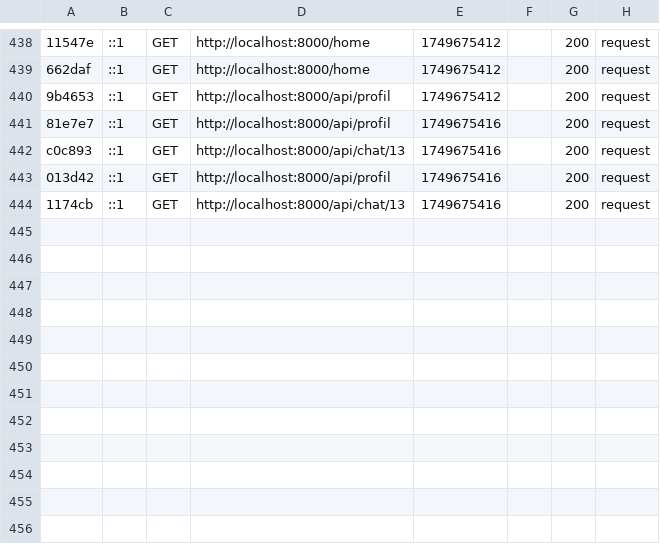
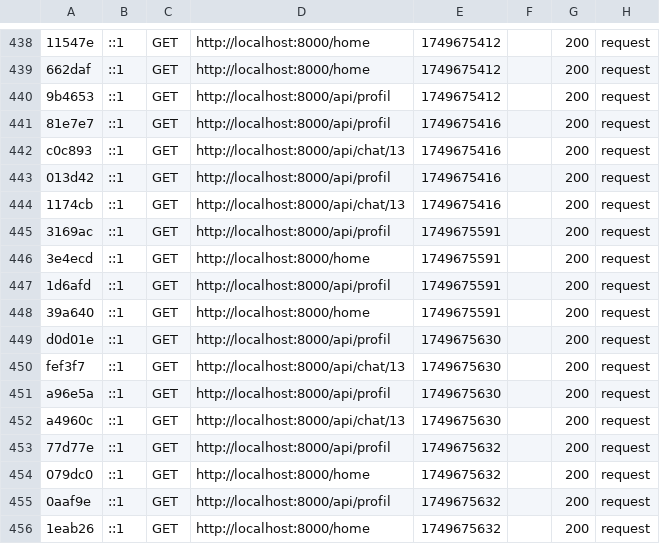
Before and after one commit to TECHLAB-ETECH-MAI-2025/BLOG-NY_FITIA, a CSV file: backend/var/cache/dev/profiler/index.csv, drawn as a sheet; only a part is shown, gaps mark what is left out; the diff names each change by its address in the sheet, - before the commit and + after, or states it on an @@ line.

```diff
--- a/backend/var/cache/dev/profiler/index.csv
+++ b/backend/var/cache/dev/profiler/index.csv
+row 445: 3169ac | ::1 | GET | http://localhost:8000/api/profil | 1749675591 |  | 200 | request
+row 446: 3e4ecd | ::1 | GET | http://localhost:8000/home | 1749675591 |  | 200 | request
+row 447: 1d6afd | ::1 | GET | http://localhost:8000/api/profil | 1749675591 |  | 200 | request
+row 448: 39a640 | ::1 | GET | http://localhost:8000/home | 1749675591 |  | 200 | request
+row 449: d0d01e | ::1 | GET | http://localhost:8000/api/profil | 1749675630 |  | 200 | request
+row 450: fef3f7 | ::1 | GET | http://localhost:8000/api/chat/13 | 1749675630 |  | 200 | request
+row 451: a96e5a | ::1 | GET | http://localhost:8000/api/profil | 1749675630 |  | 200 | request
+row 452: a4960c | ::1 | GET | http://localhost:8000/api/chat/13 | 1749675630 |  | 200 | request
+row 453: 77d77e | ::1 | GET | http://localhost:8000/api/profil | 1749675632 |  | 200 | request
+row 454: 079dc0 | ::1 | GET | http://localhost:8000/home | 1749675632 |  | 200 | request
+row 455: 0aaf9e | ::1 | GET | http://localhost:8000/api/profil | 1749675632 |  | 200 | request
+row 456: 1eab26 | ::1 | GET | http://localhost:8000/home | 1749675632 |  | 200 | request
```
Also changed, not shown: 14 other files.
